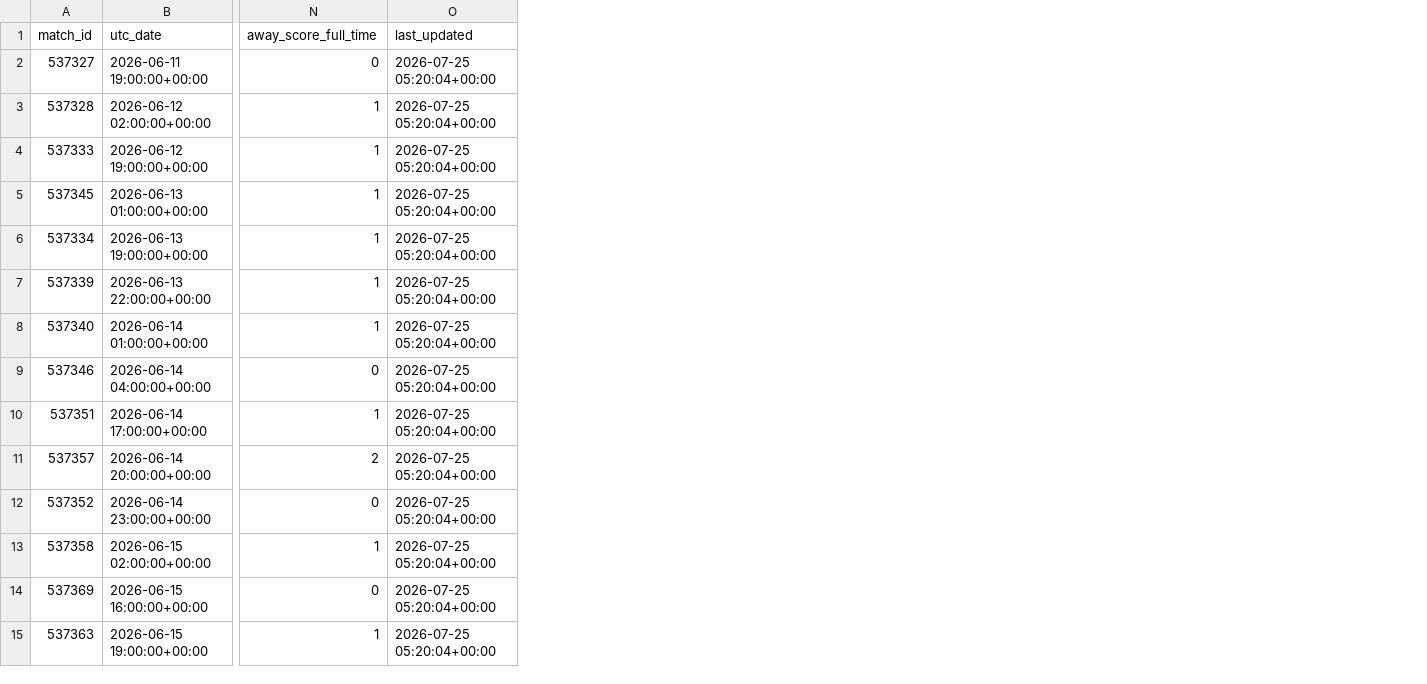
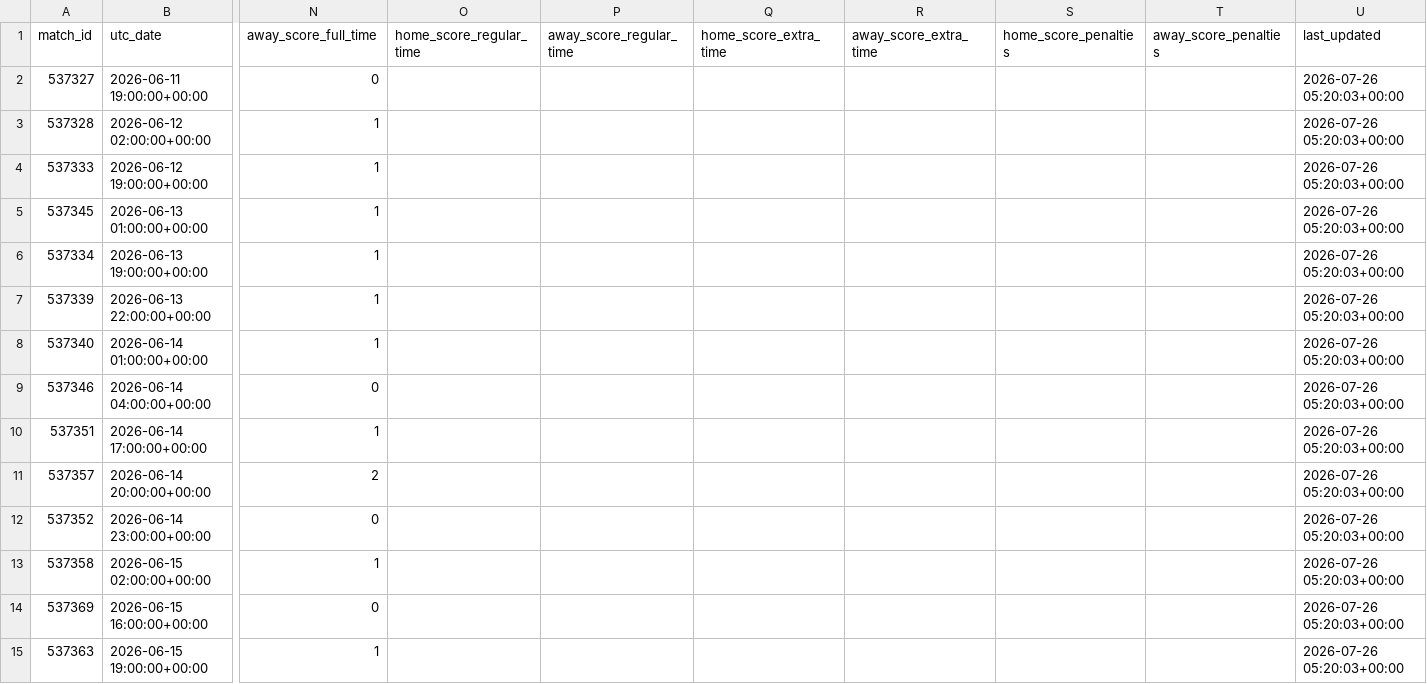
Before and after one commit to hayalows/cupmarket-2026, a CSV file: data/world_cup_2026_matches_latest.csv, drawn as a sheet; only a part is shown, gaps mark what is left out; addresses are those after the commit; the diff covers the shown part only; the diff names each change by its address in the sheet, - before the commit and + after, or states it on an @@ line.

```diff
--- a/data/world_cup_2026_matches_latest.csv
+++ b/data/world_cup_2026_matches_latest.csv
+column O (home_score_regular_time), empty
+column P (away_score_regular_time), empty
+column Q (home_score_extra_time), empty
+column R (away_score_extra_time), empty
+column S (home_score_penalties), empty
+column T (away_score_penalties), empty
-U2:U15 (last_updated): 2026-07-25 05:20:04+00:00
+U2:U15 (last_updated): 2026-07-26 05:20:03+00:00
```
Also changed, not shown: 90 edited cells elsewhere in this file, data/round_32_opponent_probabilities_latest.csv, data/round_32_path_status_latest.csv, 9 other files.
